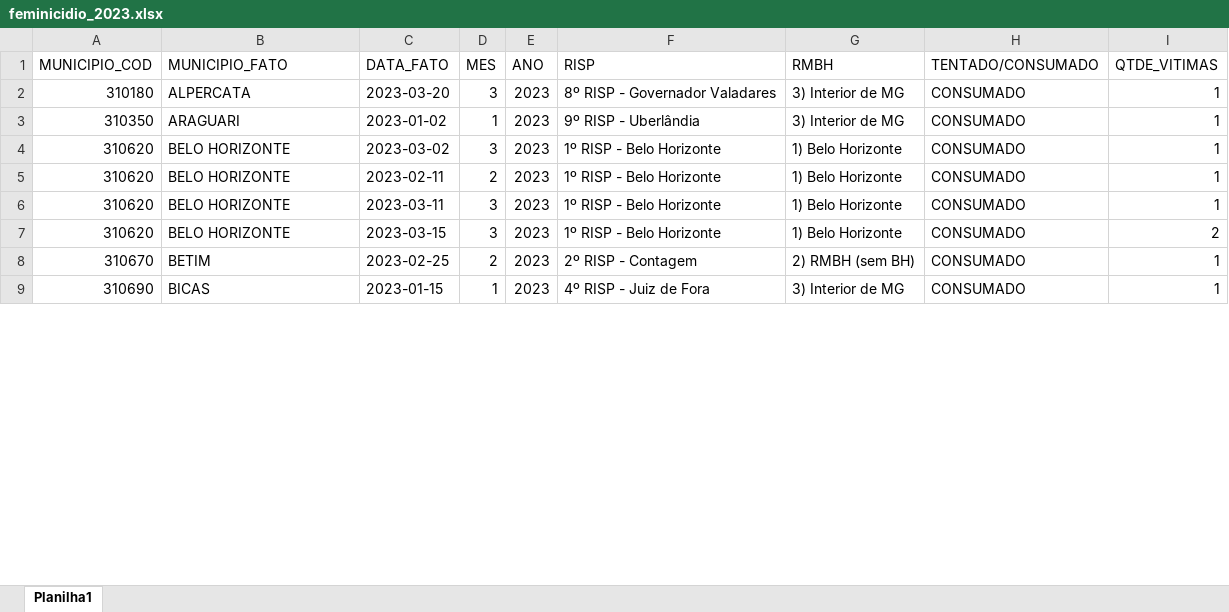
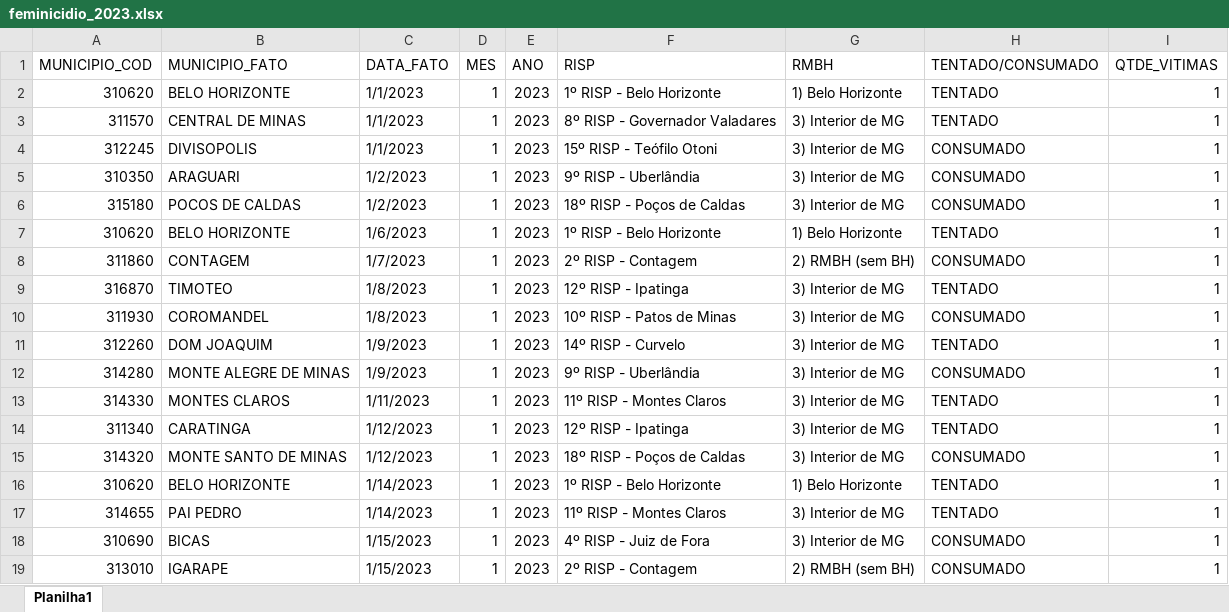
Before and after one commit to cassiasamp/violencia-contra-mulher, an Excel workbook: upload/feminicidio_2023.xlsx, sheet Planilha1, drawn as a sheet; only a part is shown; values as stored, in another font and other column widths than the file's, no cell formats; removed rows and columns are numbered as before the commit, all else as after; the diff covers the shown part only; the diff names each change by its address in the sheet, - before the commit and + after, or states it on an @@ line.

```diff
--- a/upload/feminicidio_2023.xlsx (sheet Planilha1)
+++ b/upload/feminicidio_2023.xlsx (sheet Planilha1)
+row 2: 310620 | BELO HORIZONTE | 1/1/2023 | 1 | 2023 | 1º RISP - Belo Horizonte | 1) Belo Horizonte | TENTADO | 1
-A3 (MUNICIPIO_COD): 310180
+A3 (MUNICIPIO_COD): 311570
-B3 (MUNICIPIO_FATO): ALPERCATA
+B3 (MUNICIPIO_FATO): CENTRAL DE MINAS
-C3 (DATA_FATO): 2023-03-20
+C3 (DATA_FATO): 1/1/2023
-D3 (MES): 3
+D3 (MES): 1
-H3 (TENTADO/CONSUMADO): CONSUMADO
+H3 (TENTADO/CONSUMADO): TENTADO
+row 4: 312245 | DIVISOPOLIS | 1/1/2023 | 1 | 2023 | 15º RISP - Teófilo Otoni | 3) Interior de MG | CONSUMADO | 1
-C5 (DATA_FATO): 2023-01-02
+C5 (DATA_FATO): 1/2/2023
-row 4: 310620 | BELO HORIZONTE | 2023-03-02 | 3 | 2023 | 1º RISP - Belo Horizonte | 1) Belo Horizonte | CONSUMADO | 1
+row 6: 315180 | POCOS DE CALDAS | 1/2/2023 | 1 | 2023 | 18º RISP - Poços de Caldas | 3) Interior de MG | CONSUMADO | 1
-C7 (DATA_FATO): 2023-02-11
+C7 (DATA_FATO): 1/6/2023
-D7 (MES): 2
+D7 (MES): 1
-H7 (TENTADO/CONSUMADO): CONSUMADO
+H7 (TENTADO/CONSUMADO): TENTADO
+row 8: 311860 | CONTAGEM | 1/7/2023 | 1 | 2023 | 2º RISP - Contagem | 2) RMBH (sem BH) | CONSUMADO | 1
+row 9: 316870 | TIMOTEO | 1/8/2023 | 1 | 2023 | 12º RISP - Ipatinga | 3) Interior de MG | TENTADO | 1
+row 10: 311930 | COROMANDEL | 1/8/2023 | 1 | 2023 | 10º RISP - Patos de Minas | 3) Interior de MG | CONSUMADO | 1
+row 11: 312260 | DOM JOAQUIM | 1/9/2023 | 1 | 2023 | 14º RISP - Curvelo | 3) Interior de MG | TENTADO | 1
+row 12: 314280 | MONTE ALEGRE DE MINAS | 1/9/2023 | 1 | 2023 | 9º RISP - Uberlândia | 3) Interior de MG | CONSUMADO | 1
+row 13: 314330 | MONTES CLAROS | 1/11/2023 | 1 | 2023 | 11º RISP - Montes Claros | 3) Interior de MG | TENTADO | 1
+row 14: 311340 | CARATINGA | 1/12/2023 | 1 | 2023 | 12º RISP - Ipatinga | 3) Interior de MG | TENTADO | 1
+row 15: 314320 | MONTE SANTO DE MINAS | 1/12/2023 | 1 | 2023 | 18º RISP - Poços de Caldas | 3) Interior de MG | CONSUMADO | 1
-C16 (DATA_FATO): 2023-03-11
+C16 (DATA_FATO): 1/14/2023
-D16 (MES): 3
+D16 (MES): 1
-H16 (TENTADO/CONSUMADO): CONSUMADO
+H16 (TENTADO/CONSUMADO): TENTADO
-row 7: 310620 | BELO HORIZONTE | 2023-03-15 | 3 | 2023 | 1º RISP - Belo Horizonte | 1) Belo Horizonte | CONSUMADO | 2
-row 8: 310670 | BETIM | 2023-02-25 | 2 | 2023 | 2º RISP - Contagem | 2) RMBH (sem BH) | CONSUMADO | 1
+row 17: 314655 | PAI PEDRO | 1/14/2023 | 1 | 2023 | 11º RISP - Montes Claros | 3) Interior de MG | TENTADO | 1
-C18 (DATA_FATO): 2023-01-15
+C18 (DATA_FATO): 1/15/2023
+row 19: 313010 | IGARAPE | 1/15/2023 | 1 | 2023 | 2º RISP - Contagem | 2) RMBH (sem BH) | CONSUMADO | 1
```
Also changed, not shown: 37 added rows, 14 removed rows and 47 edited cells elsewhere in this sheet, cell formats, upload/feminicidio_2020.xlsx, upload/feminicidio_2021.xlsx, 2 other files.
